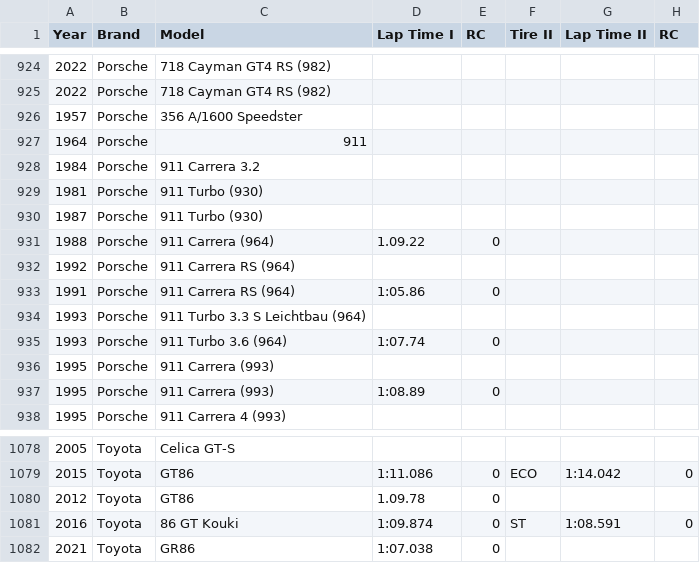
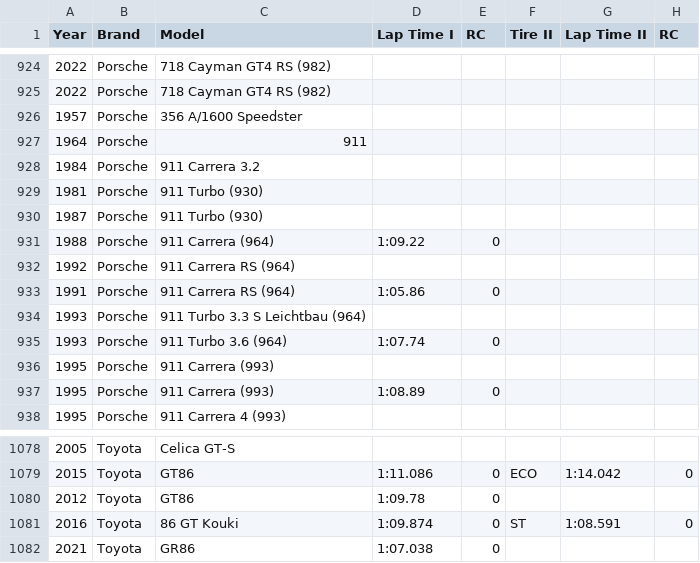
Before and after one commit to zaki1503/tsukuba_modelling, a CSV file: data/tsukuba_ac.csv, drawn as a sheet; only a part is shown, gaps mark what is left out; the diff covers the shown part only; the diff names each change by its address in the sheet, - before the commit and + after, or states it on an @@ line.

```diff
--- a/data/tsukuba_ac.csv
+++ b/data/tsukuba_ac.csv
-D931 (Lap Time I): 1.09.22
+D931 (Lap Time I): 1:09.22
-D1080 (Lap Time I): 1.09.78
+D1080 (Lap Time I): 1:09.78
```
Also changed, not shown: 7 edited cells elsewhere in this file, 1 other file.
